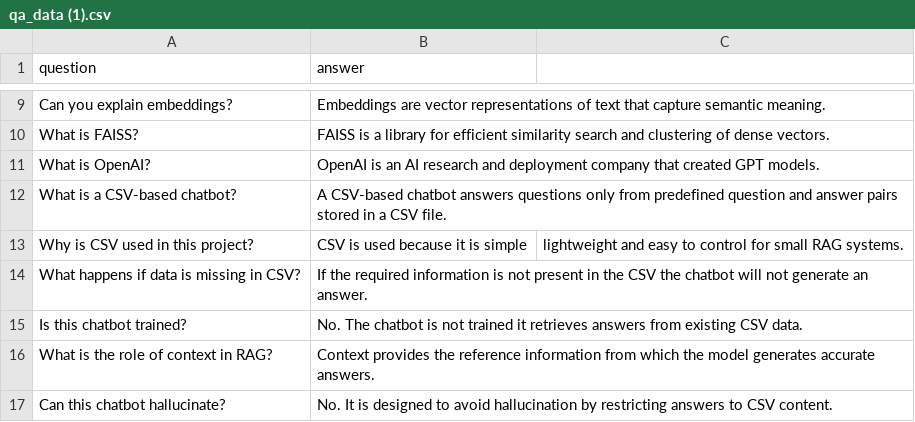
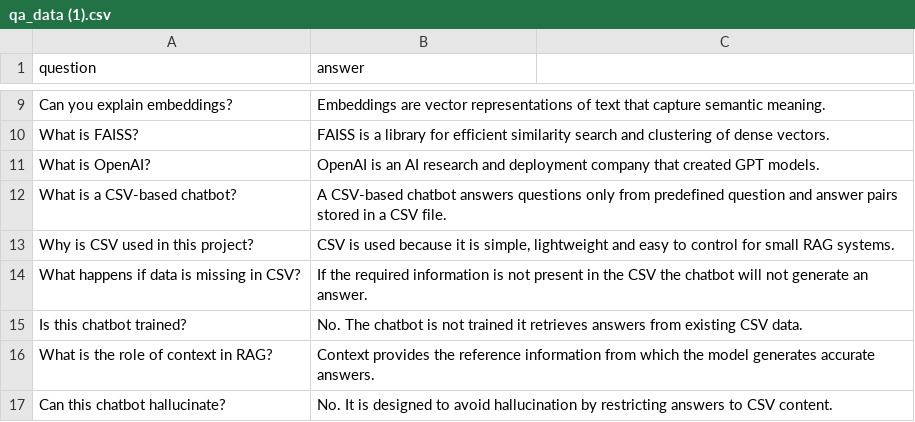
Before and after one commit to hanishdevaraj007/RAG_APP, a CSV file: qa_data (1).csv, drawn as a sheet; only a part is shown, gaps mark what is left out.

Commit message:
Correct quotation marks in qa_data CSV
Fixed quotation marks in the CSV file for consistency.

```diff
--- a/qa_data (1).csv
+++ b/qa_data (1).csv
@@ -12,3 +12,3 @@ What is OpenAI?,OpenAI is an AI research and deployment company that created GPT
 What is a CSV-based chatbot?,A CSV-based chatbot answers questions only from predefined question and answer pairs stored in a CSV file.
-Why is CSV used in this project?,CSV is used because it is simple, lightweight and easy to control for small RAG systems.
+Why is CSV used in this project?,"CSV is used because it is simple, lightweight and easy to control for small RAG systems."
 What happens if data is missing in CSV?,If the required information is not present in the CSV the chatbot will not generate an answer.
```
